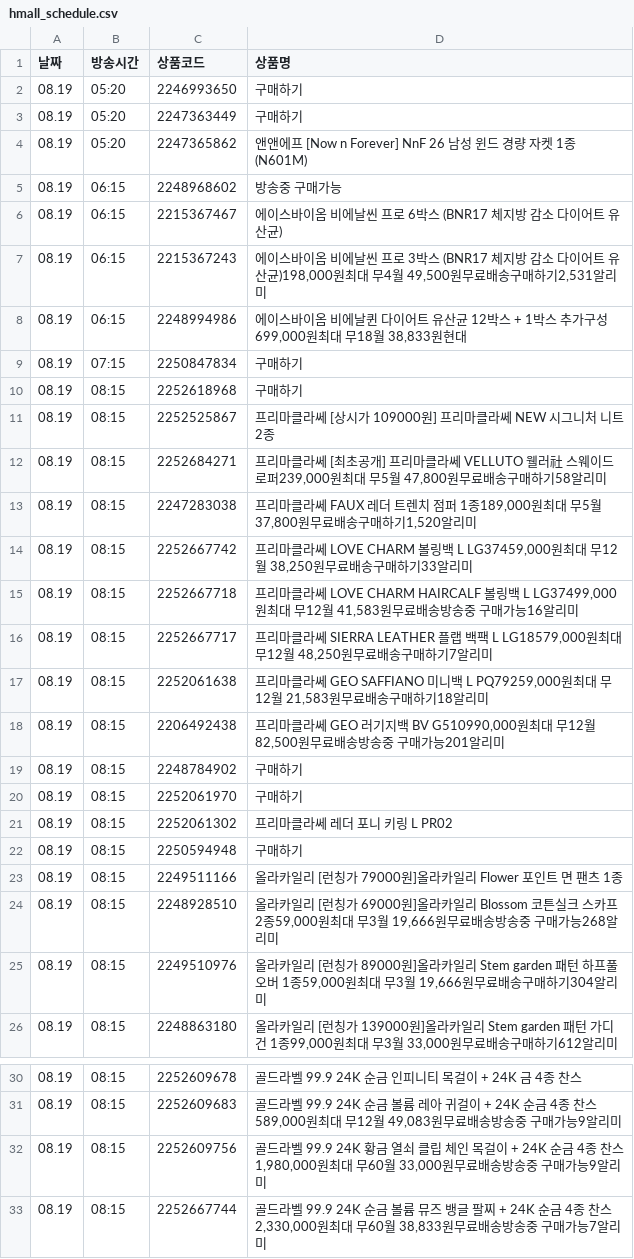
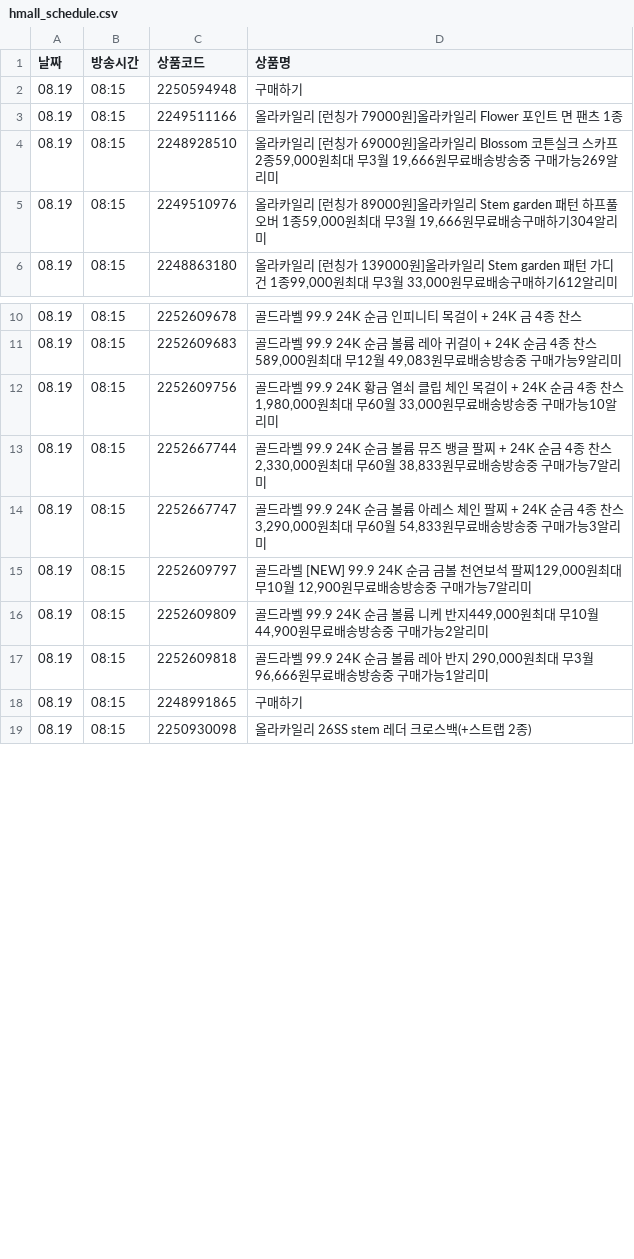
Before and after one commit to poodingcake-hue/HYUNDAICRAWLING, a CSV file: hmall_schedule.csv, drawn as a sheet; only a part is shown, gaps mark what is left out; the shorter side is filled out with more unchanged rows; the diff covers the shown part only.

```diff
--- a/hmall_schedule.csv
+++ b/hmall_schedule.csv
@@ -1,25 +1,5 @@
 날짜,방송시간,상품코드,상품명
-08.19,05:20,2246993650,구매하기
-08.19,05:20,2247363449,구매하기
-08.19,05:20,2247365862,앤앤에프 [Now n Forever] NnF 26 남성 윈드 경량 자켓 1종(N601M)
-08.19,06:15,2248968602,방송중 구매가능
-08.19,06:15,2215367467,에이스바이옴 비에날씬 프로 6박스 (BNR17 체지방 감소 다이어트 유산균)
-08.19,06:15,2215367243,"에이스바이옴 비에날씬 프로 3박스 (BNR17 체지방 감소 다이어트 유산균)198,000원최대 무4월 49,500원무료배송구매하기2,531알리미"
-08.19,06:15,2248994986,"에이스바이옴 비에날퀸 다이어트 유산균 12박스 + 1박스 추가구성699,000원최대 무18월 38,833원현대"
-08.19,07:15,2250847834,구매하기
-08.19,08:15,2252618968,구매하기
-08.19,08:15,2252525867,프리마클라쎄 [상시가 109000원] 프리마클라쎄 NEW 시그니처 니트 2종
-08.19,08:15,2252684271,"프리마클라쎄 [최초공개] 프리마클라쎄 VELLUTO 웰러社 스웨이드 로퍼239,000원최대 무5월 47,800원무료배송구매하기58알리미"
-08.19,08:15,2247283038,"프리마클라쎄 FAUX 레더 트렌치 점퍼 1종189,000원최대 무5월 37,800원무료배송구매하기1,520알리미"
-08.19,08:15,2252667742,"프리마클라쎄 LOVE CHARM 볼링백 L LG37459,000원최대 무12월 38,250원무료배송구매하기33알리미"
-08.19,08:15,2252667718,"프리마클라쎄 LOVE CHARM HAIRCALF 볼링백 L LG37499,000원최대 무12월 41,583원무료배송방송중 구매가능16알리미"
-08.19,08:15,2252667717,"프리마클라쎄 SIERRA LEATHER 플랩 백팩 L LG18579,000원최대 무12월 48,250원무료배송구매하기7알리미"
-08.19,08:15,2252061638,"프리마클라쎄 GEO SAFFIANO 미니백 L PQ79259,000원최대 무12월 21,583원무료배송구매하기18알리미"
-08.19,08:15,2206492438,"프리마클라쎄 GEO 러기지백 BV G510990,000원최대 무12월 82,500원무료배송방송중 구매가능201알리미"
-08.19,08:15,2248784902,구매하기
-08.19,08:15,2252061970,구매하기
-08.19,08:15,2252061302,프리마클라쎄 레더 포니 키링 L PR02
 08.19,08:15,2250594948,구매하기
 08.19,08:15,2249511166,올라카일리 [런칭가 79000원]올라카일리 Flower 포인트 면 팬츠 1종
-08.19,08:15,2248928510,"올라카일리 [런칭가 69000원]올라카일리 Blossom 코튼실크 스카프2종59,000원최대 무3월 19,666원무료배송방송중 구매가능268알리미"
+08.19,08:15,2248928510,"올라카일리 [런칭가 69000원]올라카일리 Blossom 코튼실크 스카프2종59,000원최대 무3월 19,666원무료배송방송중 구매가능269알리미"
 08.19,08:15,2249510976,"올라카일리 [런칭가 89000원]올라카일리 Stem garden 패턴 하프풀오버 1종59,000원최대 무3월 19,666원무료배송구매하기304알리미"
@@ -31,3 +11,3 @@
 08.19,08:15,2252609683,"골드라벨 99.9 24K 순금 볼륨 레아 귀걸이 + 24K 순금 4종 찬스589,000원최대 무12월 49,083원무료배송방송중 구매가능9알리미"
-08.19,08:15,2252609756,"골드라벨 99.9 24K 황금 열쇠 클립 체인 목걸이 + 24K 순금 4종 찬스1,980,000원최대 무60월 33,000원무료배송방송중 구매가능9알리미"
+08.19,08:15,2252609756,"골드라벨 99.9 24K 황금 열쇠 클립 체인 목걸이 + 24K 순금 4종 찬스1,980,000원최대 무60월 33,000원무료배송방송중 구매가능10알리미"
 08.19,08:15,2252667744,"골드라벨 99.9 24K 순금 볼륨 뮤즈 뱅글 팔찌 + 24K 순금 4종 찬스2,330,000원최대 무60월 38,833원무료배송방송중 구매가능7알리미"
```
Also changed, not shown: 1 edited cell elsewhere in this file.
